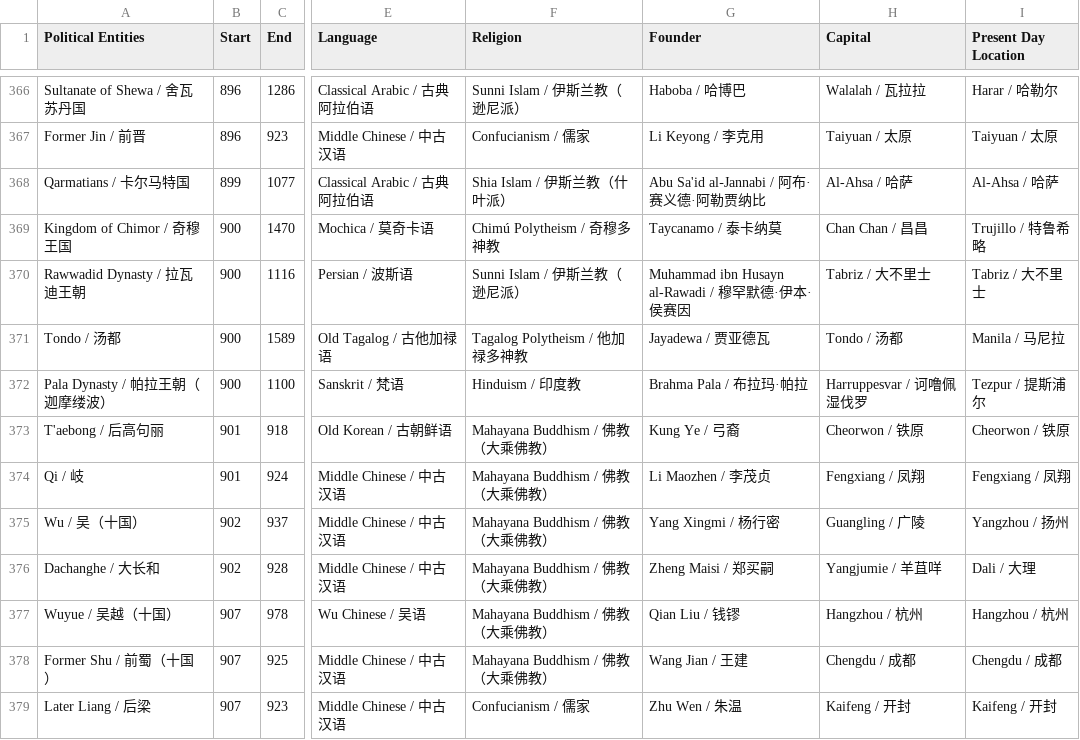
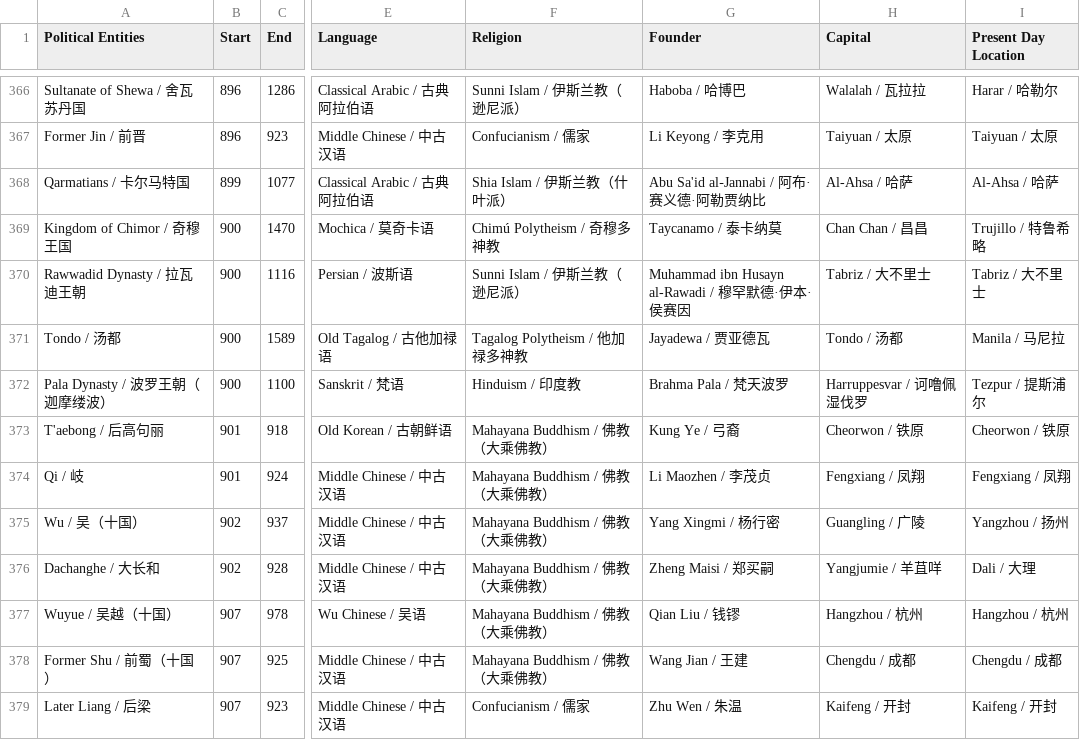
Before and after one commit to XuhuiJin1215/Historical-Polities, a CSV file: polities.csv, drawn as a sheet; only a part is shown, gaps mark what is left out; the diff names each change by its address in the sheet, - before the commit and + after, or states it on an @@ line.

Commit message:
Updated Pala Dynasty

```diff
--- a/polities.csv
+++ b/polities.csv
-A372 (Political Entities): Pala Dynasty / 帕拉王朝（迦摩缕波）
+A372 (Political Entities): Pala Dynasty / 波罗王朝（迦摩缕波）
-G372 (Founder): Brahma Pala / 布拉玛·帕拉
+G372 (Founder): Brahma Pala / 梵天波罗
```
